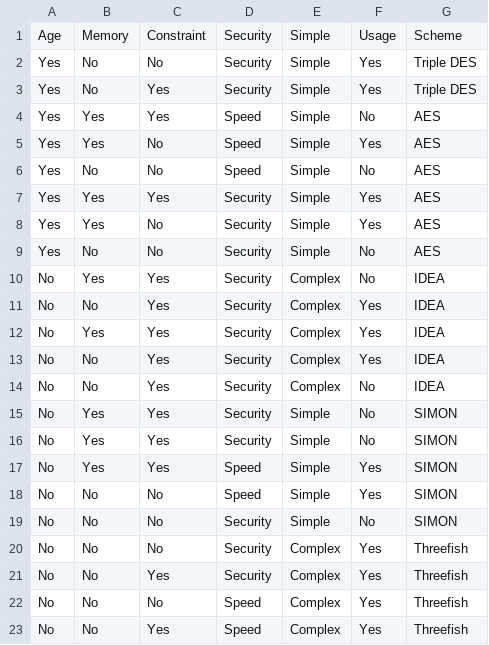
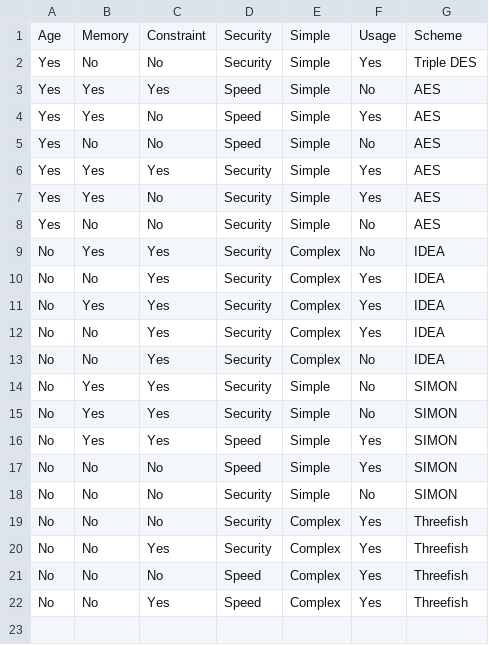
Before and after one commit to bvo4/TEMP, a CSV file: data_upload.csv, drawn as a sheet; the diff names each change by its address in the sheet, - before the commit and + after, or states it on an @@ line.

Commit message:
Add files via upload

```diff
--- a/data_upload.csv
+++ b/data_upload.csv
-row 3: Yes | No | Yes | Security | Simple | Yes | Triple DES
```
